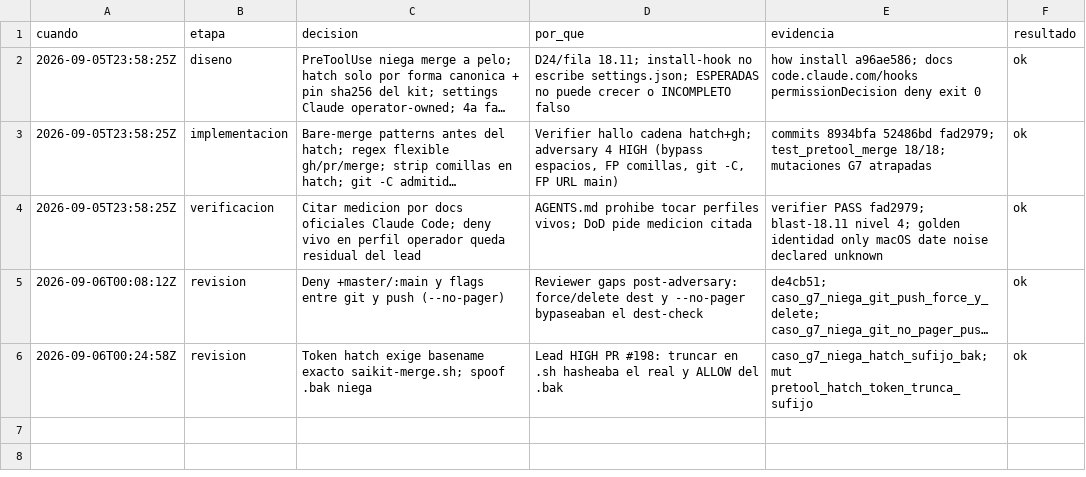
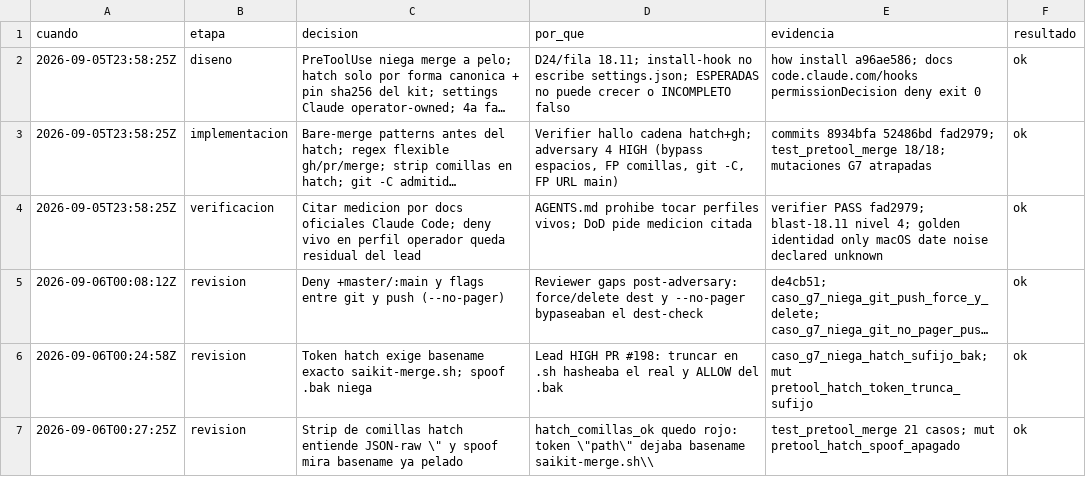
Before and after one commit to gon0801/summonaikit-claude, a TSV file: .saikit/decisiones/18.11.tsv, drawn as a sheet; long unchanged cells end in ….

```diff
--- a/.saikit/decisiones/18.11.tsv
+++ b/.saikit/decisiones/18.11.tsv
@@ -6 +6,2 @@ cuando|etapa|decision|por_que|evidencia|resultado
 2026-09-06T00:24:58Z|revision|Token hatch exige basename exacto saikit-merge.sh; spoof .bak niega|Lead HIGH PR #198: truncar en .sh hasheaba el real y ALLOW del .bak|caso_g7_niega_hatch_sufijo_bak; mut pretool_hatch_token_trunca_sufijo|ok
+2026-09-06T00:27:25Z|revision|Strip de comillas hatch entiende JSON-raw \" y spoof mira basename ya pelado|hatch_comillas_ok quedo rojo: token \"path\" dejaba basename saikit-merge.sh\\|test_pretool_merge 21 casos; mut pretool_hatch_spoof_apagado|ok
```
Also changed, not shown: 3 other files.
